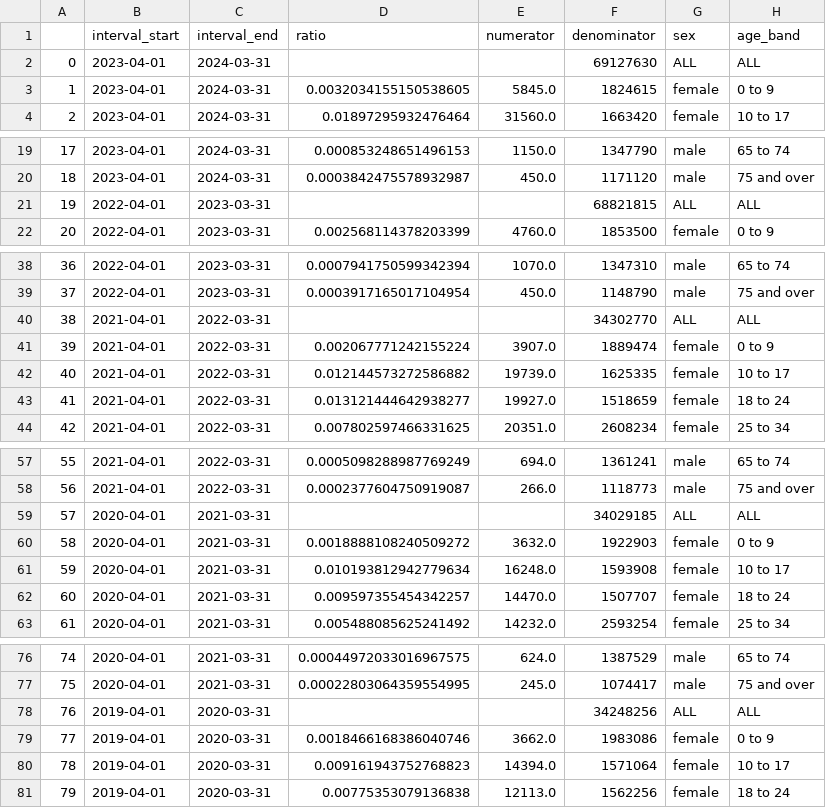
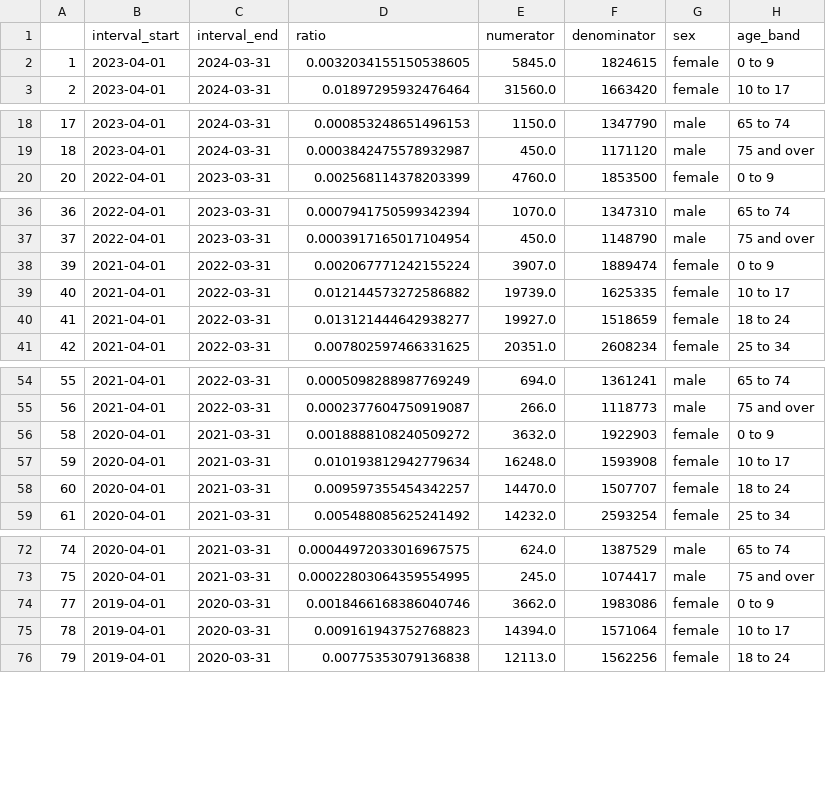
Before and after one commit to opensafely/ADHD-Pre-and-Post-Covid, a CSV file: docs/emis_calculation/emis_measure.csv, drawn as a sheet; only a part is shown, gaps mark what is left out; the diff covers the shown part only.

```diff
--- a/docs/emis_calculation/emis_measure.csv
+++ b/docs/emis_calculation/emis_measure.csv
@@ -1,3 +1,2 @@
 ,interval_start,interval_end,ratio,numerator,denominator,sex,age_band
-0,2023-04-01,2024-03-31,,,69127630,ALL,ALL
 1,2023-04-01,2024-03-31,0.0032034155150538605,5845.0,1824615,female,0 to 9
@@ -20,3 +19,2 @@
 18,2023-04-01,2024-03-31,0.0003842475578932987,450.0,1171120,male,75 and over
-19,2022-04-01,2023-03-31,,,68821815,ALL,ALL
 20,2022-04-01,2023-03-31,0.002568114378203399,4760.0,1853500,female,0 to 9
@@ -39,3 +37,2 @@
 37,2022-04-01,2023-03-31,0.0003917165017104954,450.0,1148790,male,75 and over
-38,2021-04-01,2022-03-31,,,34302770,ALL,ALL
 39,2021-04-01,2022-03-31,0.002067771242155224,3907.0,1889474,female,0 to 9
@@ -58,3 +55,2 @@
 56,2021-04-01,2022-03-31,0.0002377604750919087,266.0,1118773,male,75 and over
-57,2020-04-01,2021-03-31,,,34029185,ALL,ALL
 58,2020-04-01,2021-03-31,0.0018888108240509272,3632.0,1922903,female,0 to 9
@@ -77,3 +73,2 @@
 75,2020-04-01,2021-03-31,0.00022803064359554995,245.0,1074417,male,75 and over
-76,2019-04-01,2020-03-31,,,34248256,ALL,ALL
 77,2019-04-01,2020-03-31,0.0018466168386040746,3662.0,1983086,female,0 to 9
```
Also changed, not shown: 3 removed rows elsewhere in this file, 2 other files.
